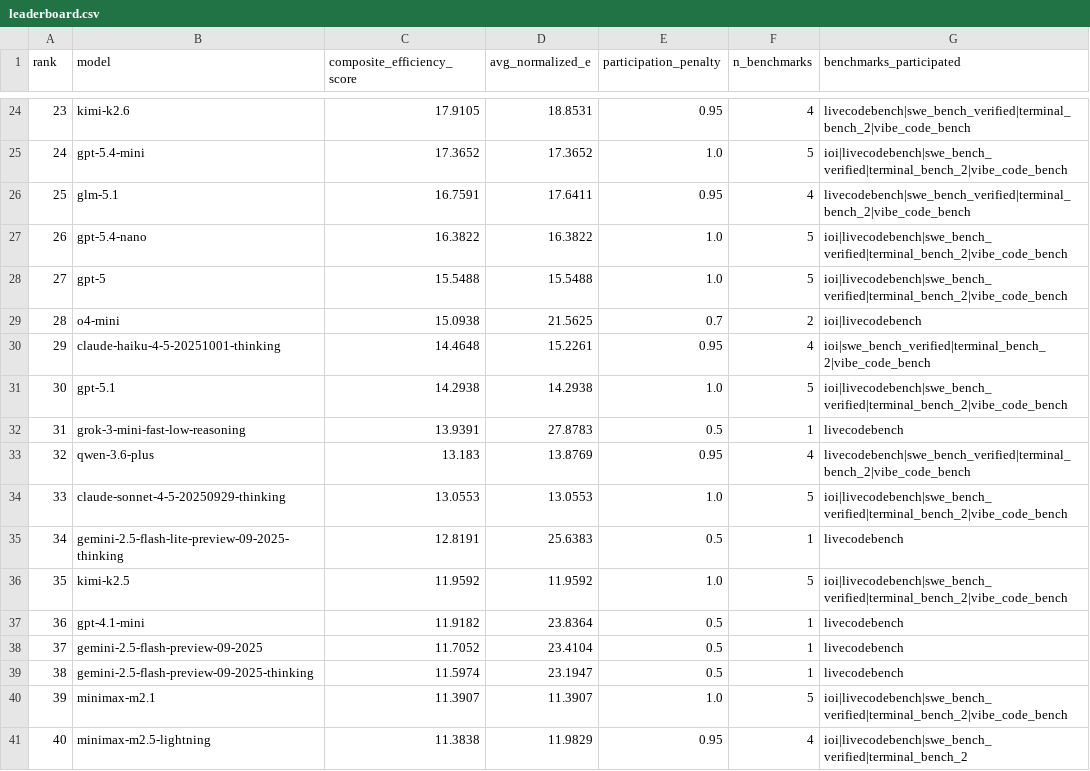
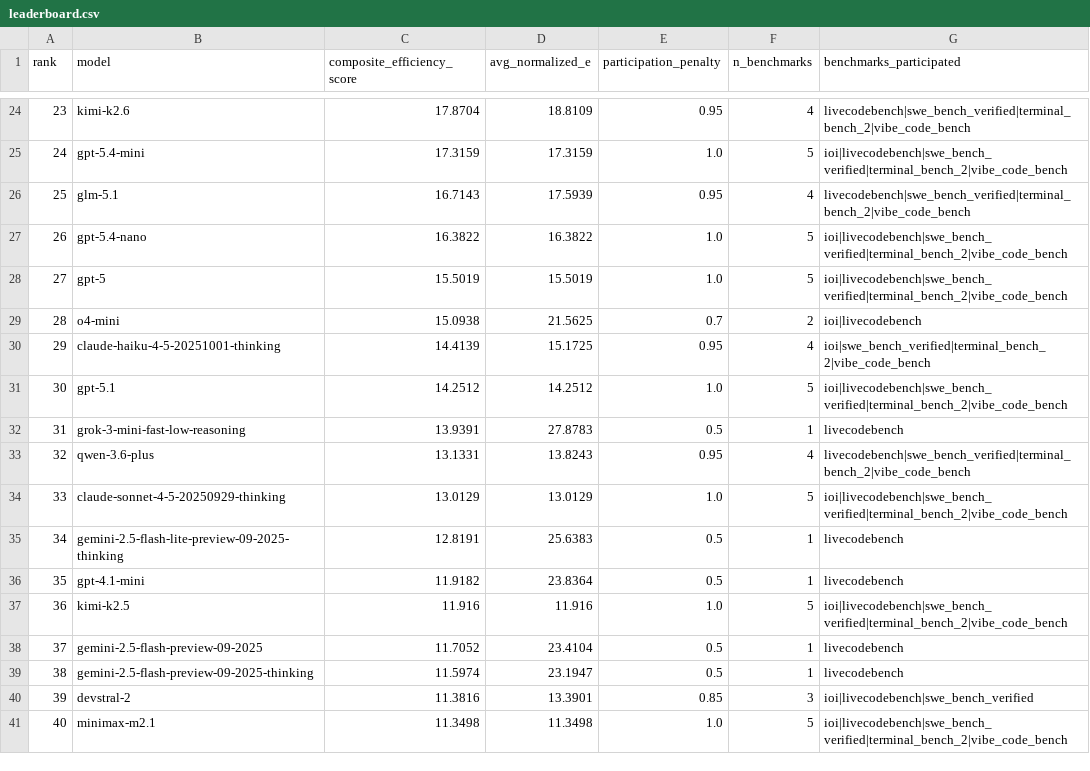
Before and after one commit to ons96/llm-meta-leaderboard, a CSV file: data/leaderboard.csv, drawn as a sheet; only a part is shown, gaps mark what is left out; the diff covers the shown part only.

```diff
--- a/data/leaderboard.csv
+++ b/data/leaderboard.csv
@@ -24,18 +24,18 @@ rank,model,composite_efficiency_score,avg_normalized_e,participation_penalty,n_b
-23,kimi-k2.6,17.9105,18.8531,0.95,4,livecodebench|swe_bench_verified|terminal_bench_2|vibe_code_bench
-24,gpt-5.4-mini,17.3652,17.3652,1.0,5,ioi|livecodebench|swe_bench_verified|terminal_bench_2|vibe_code_bench
-25,glm-5.1,16.7591,17.6411,0.95,4,livecodebench|swe_bench_verified|terminal_bench_2|vibe_code_bench
+23,kimi-k2.6,17.8704,18.8109,0.95,4,livecodebench|swe_bench_verified|terminal_bench_2|vibe_code_bench
+24,gpt-5.4-mini,17.3159,17.3159,1.0,5,ioi|livecodebench|swe_bench_verified|terminal_bench_2|vibe_code_bench
+25,glm-5.1,16.7143,17.5939,0.95,4,livecodebench|swe_bench_verified|terminal_bench_2|vibe_code_bench
 26,gpt-5.4-nano,16.3822,16.3822,1.0,5,ioi|livecodebench|swe_bench_verified|terminal_bench_2|vibe_code_bench
-27,gpt-5,15.5488,15.5488,1.0,5,ioi|livecodebench|swe_bench_verified|terminal_bench_2|vibe_code_bench
+27,gpt-5,15.5019,15.5019,1.0,5,ioi|livecodebench|swe_bench_verified|terminal_bench_2|vibe_code_bench
 28,o4-mini,15.0938,21.5625,0.7,2,ioi|livecodebench
-29,claude-haiku-4-5-20251001-thinking,14.4648,15.2261,0.95,4,ioi|swe_bench_verified|terminal_bench_2|vibe_code_bench
-30,gpt-5.1,14.2938,14.2938,1.0,5,ioi|livecodebench|swe_bench_verified|terminal_bench_2|vibe_code_bench
+29,claude-haiku-4-5-20251001-thinking,14.4139,15.1725,0.95,4,ioi|swe_bench_verified|terminal_bench_2|vibe_code_bench
+30,gpt-5.1,14.2512,14.2512,1.0,5,ioi|livecodebench|swe_bench_verified|terminal_bench_2|vibe_code_bench
 31,grok-3-mini-fast-low-reasoning,13.9391,27.8783,0.5,1,livecodebench
-32,qwen-3.6-plus,13.183,13.8769,0.95,4,livecodebench|swe_bench_verified|terminal_bench_2|vibe_code_bench
-33,claude-sonnet-4-5-20250929-thinking,13.0553,13.0553,1.0,5,ioi|livecodebench|swe_bench_verified|terminal_bench_2|vibe_code_bench
+32,qwen-3.6-plus,13.1331,13.8243,0.95,4,livecodebench|swe_bench_verified|terminal_bench_2|vibe_code_bench
+33,claude-sonnet-4-5-20250929-thinking,13.0129,13.0129,1.0,5,ioi|livecodebench|swe_bench_verified|terminal_bench_2|vibe_code_bench
 34,gemini-2.5-flash-lite-preview-09-2025-thinking,12.8191,25.6383,0.5,1,livecodebench
-35,kimi-k2.5,11.9592,11.9592,1.0,5,ioi|livecodebench|swe_bench_verified|terminal_bench_2|vibe_code_bench
-36,gpt-4.1-mini,11.9182,23.8364,0.5,1,livecodebench
+35,gpt-4.1-mini,11.9182,23.8364,0.5,1,livecodebench
+36,kimi-k2.5,11.916,11.916,1.0,5,ioi|livecodebench|swe_bench_verified|terminal_bench_2|vibe_code_bench
 37,gemini-2.5-flash-preview-09-2025,11.7052,23.4104,0.5,1,livecodebench
 38,gemini-2.5-flash-preview-09-2025-thinking,11.5974,23.1947,0.5,1,livecodebench
-39,minimax-m2.1,11.3907,11.3907,1.0,5,ioi|livecodebench|swe_bench_verified|terminal_bench_2|vibe_code_bench
-40,minimax-m2.5-lightning,11.3838,11.9829,0.95,4,ioi|livecodebench|swe_bench_verified|terminal_bench_2
+39,devstral-2,11.3816,13.3901,0.85,3,ioi|livecodebench|swe_bench_verified
+40,minimax-m2.1,11.3498,11.3498,1.0,5,ioi|livecodebench|swe_bench_verified|terminal_bench_2|vibe_code_bench
```
Also changed, not shown: 3 added rows, 3 removed rows and 106 edited cells elsewhere in this file, 2 other files.
